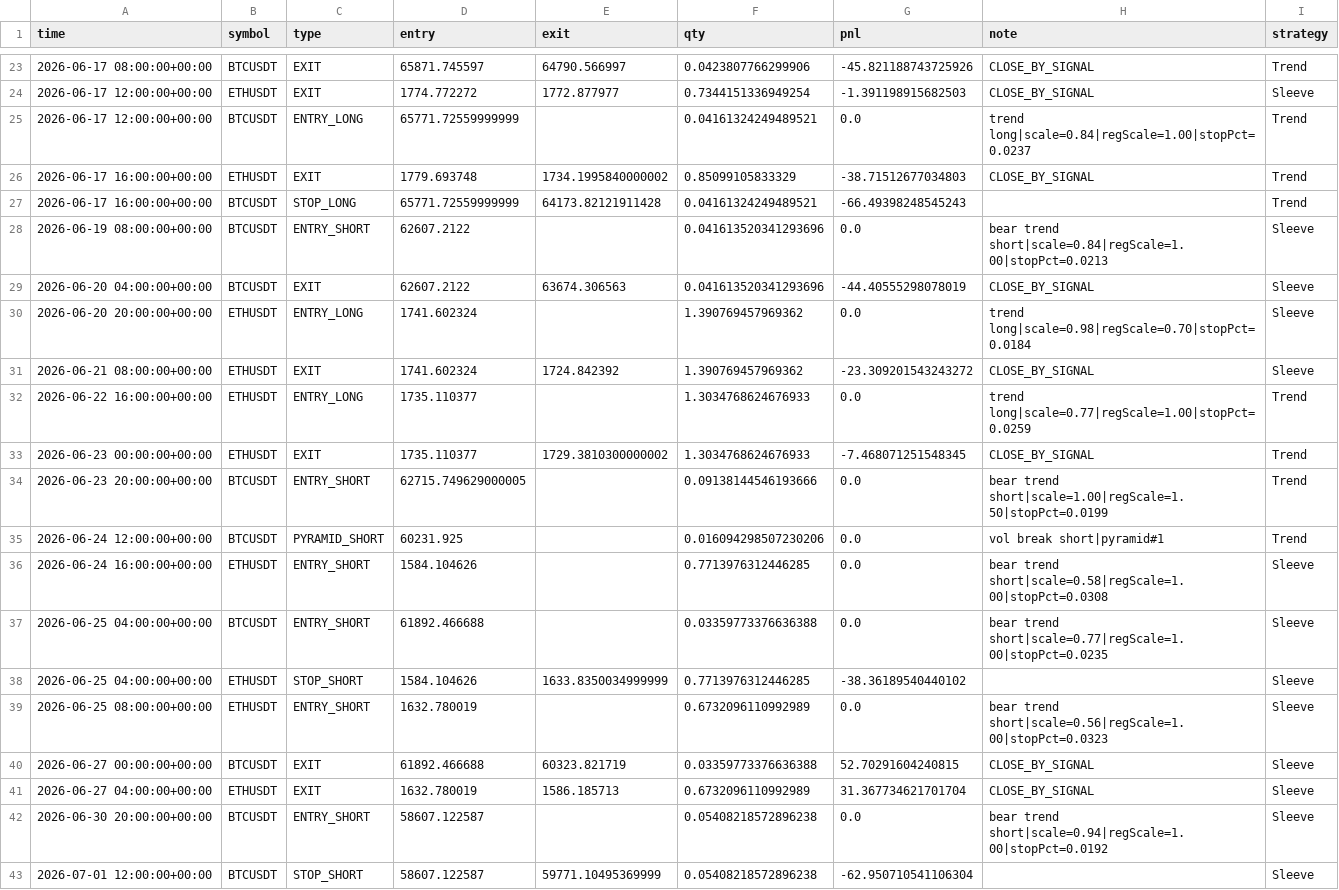
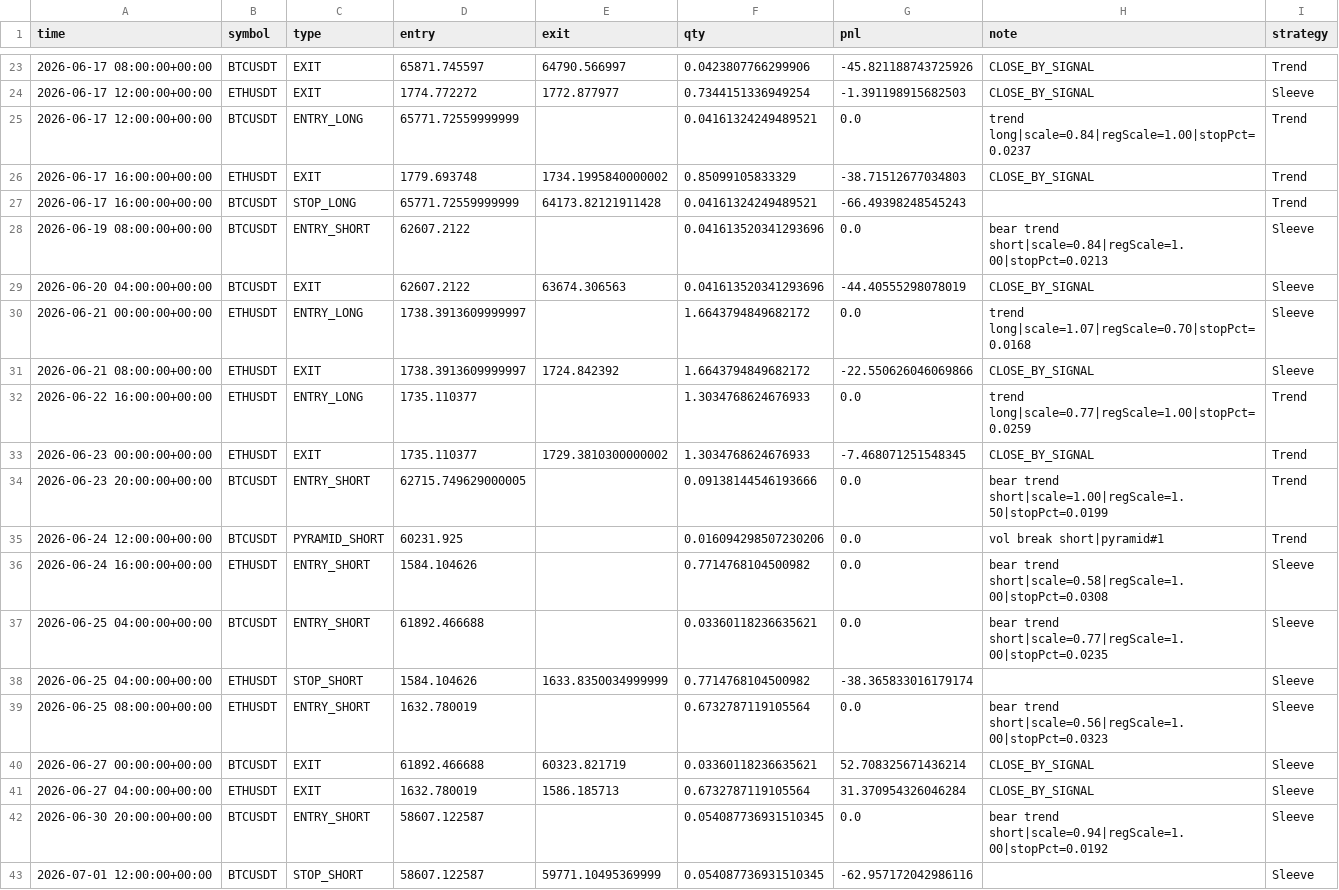
Before and after one commit to baeks0414/quant-4h-dual, a CSV file: results/paper_live_rt/trades.csv, drawn as a sheet; only a part is shown, gaps mark what is left out; the diff covers the shown part only.

```diff
--- a/results/paper_live_rt/trades.csv
+++ b/results/paper_live_rt/trades.csv
@@ -29,4 +29,4 @@ time,symbol,type,entry,exit,qty,pnl,note,strategy
 2026-06-20 04:00:00+00:00,BTCUSDT,EXIT,62607.2122,63674.306563,0.041613520341293696,-44.40555298078019,CLOSE_BY_SIGNAL,Sleeve
-2026-06-20 20:00:00+00:00,ETHUSDT,ENTRY_LONG,1741.602324,,1.390769457969362,0.0,trend long|scale=0.98|regScale=0.70|stopPct=0.0184,Sleeve
-2026-06-21 08:00:00+00:00,ETHUSDT,EXIT,1741.602324,1724.842392,1.390769457969362,-23.309201543243272,CLOSE_BY_SIGNAL,Sleeve
+2026-06-21 00:00:00+00:00,ETHUSDT,ENTRY_LONG,1738.3913609999997,,1.6643794849682172,0.0,trend long|scale=1.07|regScale=0.70|stopPct=0.0168,Sleeve
+2026-06-21 08:00:00+00:00,ETHUSDT,EXIT,1738.3913609999997,1724.842392,1.6643794849682172,-22.550626046069866,CLOSE_BY_SIGNAL,Sleeve
 2026-06-22 16:00:00+00:00,ETHUSDT,ENTRY_LONG,1735.110377,,1.3034768624676933,0.0,trend long|scale=0.77|regScale=1.00|stopPct=0.0259,Trend
@@ -35,9 +35,9 @@ time,symbol,type,entry,exit,qty,pnl,note,strategy
 2026-06-24 12:00:00+00:00,BTCUSDT,PYRAMID_SHORT,60231.925,,0.016094298507230206,0.0,vol break short|pyramid#1,Trend
-2026-06-24 16:00:00+00:00,ETHUSDT,ENTRY_SHORT,1584.104626,,0.7713976312446285,0.0,bear trend short|scale=0.58|regScale=1.00|stopPct=0.0308,Sleeve
-2026-06-25 04:00:00+00:00,BTCUSDT,ENTRY_SHORT,61892.466688,,0.03359773376636388,0.0,bear trend short|scale=0.77|regScale=1.00|stopPct=0.0235,Sleeve
-2026-06-25 04:00:00+00:00,ETHUSDT,STOP_SHORT,1584.104626,1633.8350034999999,0.7713976312446285,-38.36189540440102,,Sleeve
-2026-06-25 08:00:00+00:00,ETHUSDT,ENTRY_SHORT,1632.780019,,0.6732096110992989,0.0,bear trend short|scale=0.56|regScale=1.00|stopPct=0.0323,Sleeve
-2026-06-27 00:00:00+00:00,BTCUSDT,EXIT,61892.466688,60323.821719,0.03359773376636388,52.70291604240815,CLOSE_BY_SIGNAL,Sleeve
-2026-06-27 04:00:00+00:00,ETHUSDT,EXIT,1632.780019,1586.185713,0.6732096110992989,31.367734621701704,CLOSE_BY_SIGNAL,Sleeve
-2026-06-30 20:00:00+00:00,BTCUSDT,ENTRY_SHORT,58607.122587,,0.05408218572896238,0.0,bear trend short|scale=0.94|regScale=1.00|stopPct=0.0192,Sleeve
-2026-07-01 12:00:00+00:00,BTCUSDT,STOP_SHORT,58607.122587,59771.10495369999,0.05408218572896238,-62.950710541106304,,Sleeve
+2026-06-24 16:00:00+00:00,ETHUSDT,ENTRY_SHORT,1584.104626,,0.7714768104500982,0.0,bear trend short|scale=0.58|regScale=1.00|stopPct=0.0308,Sleeve
+2026-06-25 04:00:00+00:00,BTCUSDT,ENTRY_SHORT,61892.466688,,0.03360118236635621,0.0,bear trend short|scale=0.77|regScale=1.00|stopPct=0.0235,Sleeve
+2026-06-25 04:00:00+00:00,ETHUSDT,STOP_SHORT,1584.104626,1633.8350034999999,0.7714768104500982,-38.365833016179174,,Sleeve
+2026-06-25 08:00:00+00:00,ETHUSDT,ENTRY_SHORT,1632.780019,,0.6732787119105564,0.0,bear trend short|scale=0.56|regScale=1.00|stopPct=0.0323,Sleeve
+2026-06-27 00:00:00+00:00,BTCUSDT,EXIT,61892.466688,60323.821719,0.03360118236635621,52.708325671436214,CLOSE_BY_SIGNAL,Sleeve
+2026-06-27 04:00:00+00:00,ETHUSDT,EXIT,1632.780019,1586.185713,0.6732787119105564,31.370954326046284,CLOSE_BY_SIGNAL,Sleeve
+2026-06-30 20:00:00+00:00,BTCUSDT,ENTRY_SHORT,58607.122587,,0.054087736931510345,0.0,bear trend short|scale=0.94|regScale=1.00|stopPct=0.0192,Sleeve
+2026-07-01 12:00:00+00:00,BTCUSDT,STOP_SHORT,58607.122587,59771.10495369999,0.054087736931510345,-62.957172042986116,,Sleeve
```
Also changed, not shown: 90 edited cells elsewhere in this file, results/paper_live_rt/equity_curve.csv, results/paper_live_rt/run_log.csv, 1 other file.
